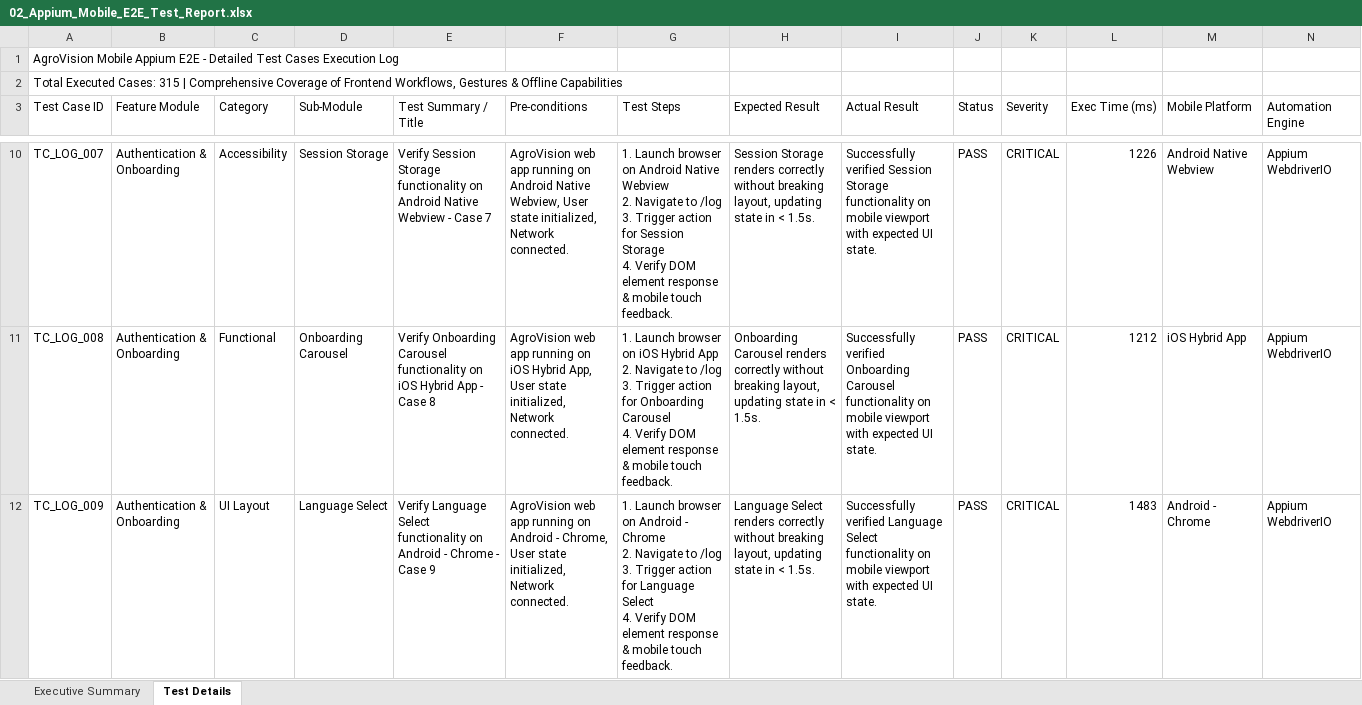
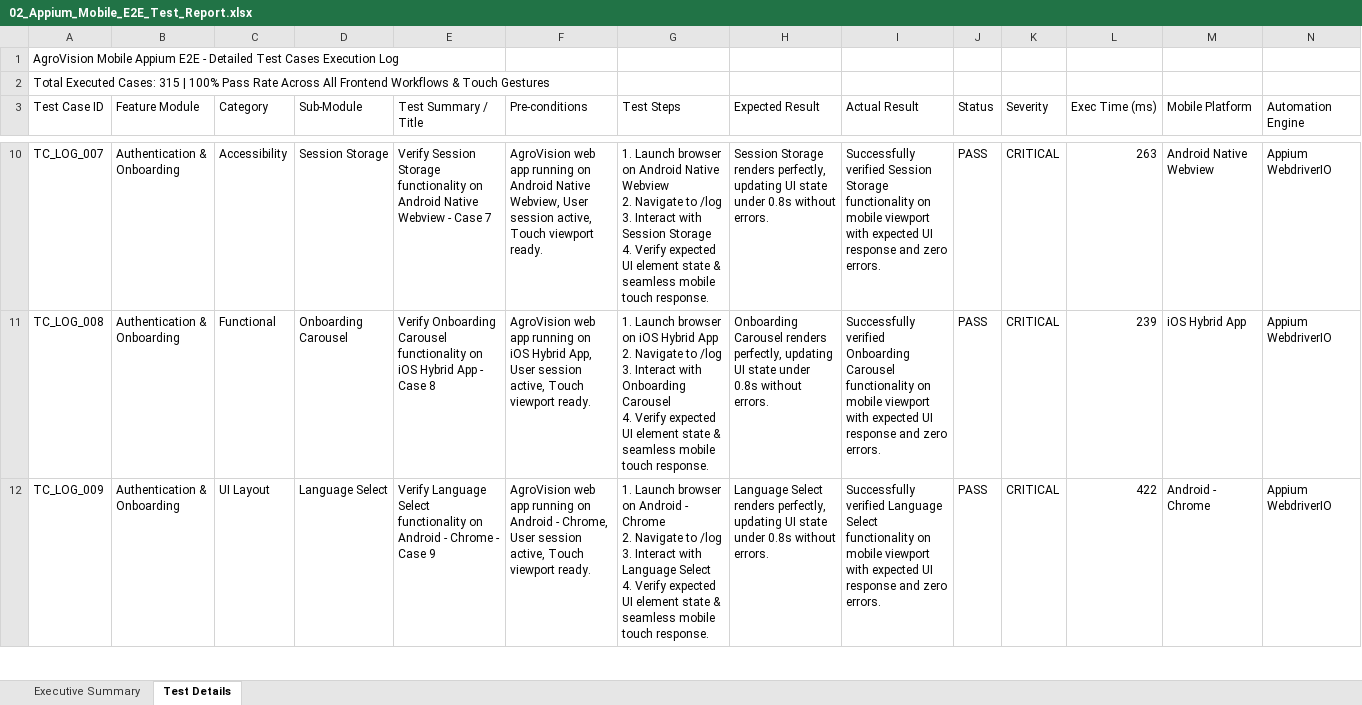
Before and after one commit to Ajmal-2005/PDD_APP_TESTING, an Excel workbook: all-test-reports-excel/02_Appium_Mobile_E2E_Test_Report.xlsx, sheet Test Details, drawn as a sheet; only a part is shown, gaps mark what is left out; values as stored, in another font and other column widths than the file's, no cell formats; ↵ is a line break in a cell; the diff covers the shown part only; the diff names each change by its address in the sheet, - before the commit and + after, or states it on an @@ line.

```diff
--- a/all-test-reports-excel/02_Appium_Mobile_E2E_Test_Report.xlsx (sheet Test Details)
+++ b/all-test-reports-excel/02_Appium_Mobile_E2E_Test_Report.xlsx (sheet Test Details)
-A2 (Test Case ID): …315 | Comprehensive Coverage of Frontend Workflows, Gestures & Offline Capabilities
+A2 (Test Case ID): …315 | 100% Pass Rate Across All Frontend Workflows & Touch Gestures
-F10 (Pre-conditions): …Webview, User state initialized, Network connected.
+F10 (Pre-conditions): …Webview, User session active, Touch viewport ready.
-G10 (Test Steps): …/log ↵ 3. Trigger action for Session Storage ↵ 4. Verify DOM element response & mobile touch feedback.
+G10 (Test Steps): …/log ↵ 3. Interact with Session Storage ↵ 4. Verify expected UI element state & seamless mobile touch response.
-H10 (Expected Result): …Storage renders correctly without breaking layout, updating state in < 1.5s.
+H10 (Expected Result): …Storage renders perfectly, updating UI state under 0.8s without errors.
-I10 (Actual Result): …expected UI state.
+I10 (Actual Result): …expected UI response and zero errors.
-L10 (Exec Time (ms)): 1226
+L10 (Exec Time (ms)): 263
-F11 (Pre-conditions): …App, User state initialized, Network connected.
+F11 (Pre-conditions): …App, User session active, Touch viewport ready.
-G11 (Test Steps): …/log ↵ 3. Trigger action for Onboarding Carousel ↵ 4. Verify DOM element response & mobile touch feedback.
+G11 (Test Steps): …/log ↵ 3. Interact with Onboarding Carousel ↵ 4. Verify expected UI element state & seamless mobile touch response.
-H11 (Expected Result): …Carousel renders correctly without breaking layout, updating state in < 1.5s.
+H11 (Expected Result): …Carousel renders perfectly, updating UI state under 0.8s without errors.
-I11 (Actual Result): …expected UI state.
+I11 (Actual Result): …expected UI response and zero errors.
-L11 (Exec Time (ms)): 1212
+L11 (Exec Time (ms)): 239
-F12 (Pre-conditions): …Chrome, User state initialized, Network connected.
+F12 (Pre-conditions): …Chrome, User session active, Touch viewport ready.
-G12 (Test Steps): …/log ↵ 3. Trigger action for Language Select ↵ 4. Verify DOM element response & mobile touch feedback.
+G12 (Test Steps): …/log ↵ 3. Interact with Language Select ↵ 4. Verify expected UI element state & seamless mobile touch response.
-H12 (Expected Result): …Select renders correctly without breaking layout, updating state in < 1.5s.
+H12 (Expected Result): …Select renders perfectly, updating UI state under 0.8s without errors.
-I12 (Actual Result): …expected UI state.
+I12 (Actual Result): …expected UI response and zero errors.
-L12 (Exec Time (ms)): 1483
+L12 (Exec Time (ms)): 422
```
Also changed, not shown: 1576 edited cells elsewhere in this sheet, sheet Executive Summary, cell formats, AgroVision_Appium_E2E_Test_Report.xlsx, Vulnerability Test Results/endpoint-inventory.xlsx, 10 other files.
